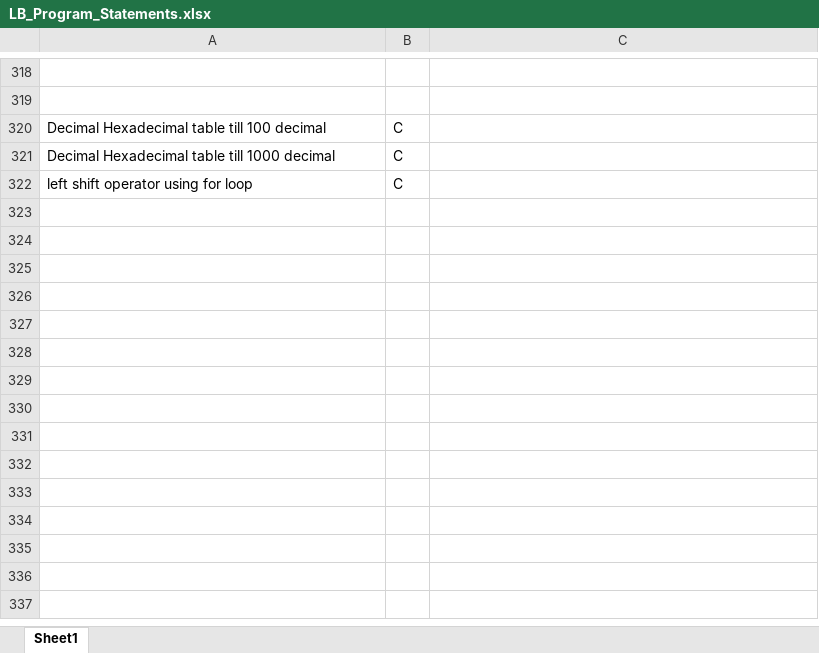
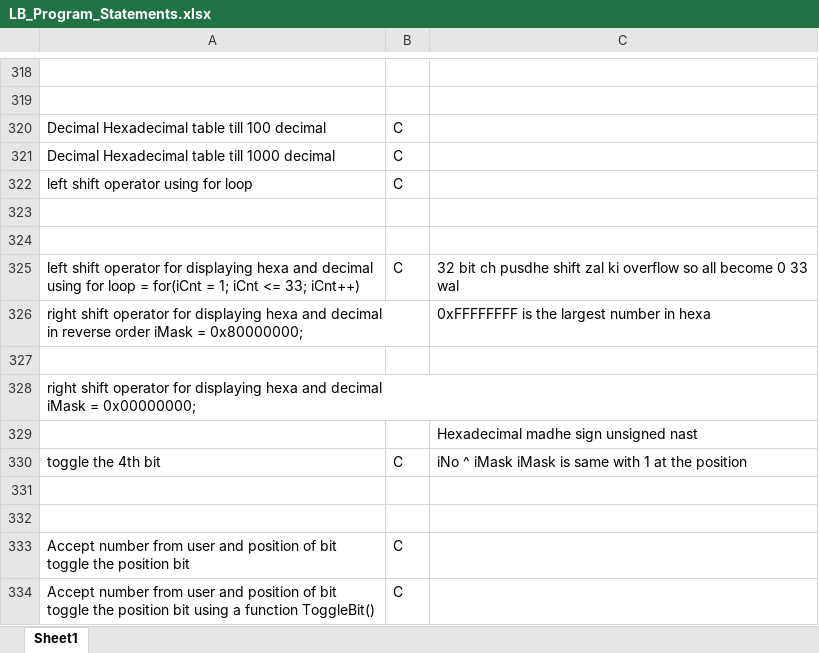
Before and after one commit to ShreyaViKu/Logic_Building, an Excel workbook: LB_Program_Statements.xlsx, sheet Sheet1, drawn as a sheet; only a part is shown, gaps mark what is left out; values as stored, in another font and other column widths than the file's, no borders; ↵ is a line break in a cell; the diff names each change by its address in the sheet, - before the commit and + after, or states it on an @@ line.

Commit message:
Codes on biwise Operator for toggle the bit position

```diff
--- a/LB_Program_Statements.xlsx (sheet Sheet1)
+++ b/LB_Program_Statements.xlsx (sheet Sheet1)
+row 323: (empty)
+row 324: (empty)
+row 325: left shift operator for displaying hexa and decimal ↵ using for loop = for(iCnt = 1; iCnt <= 33; iCnt++) | C | 32 bit ch pusdhe shift zal ki overflow so all become 0 33 wal
+row 326: right shift operator for displaying hexa and decimal ↵ in reverse order iMask = 0x80000000; |  | 0xFFFFFFFF is the largest number in hexa
+row 327: (empty)
+row 328: right shift operator for displaying hexa and decimal ↵ iMask = 0x00000000;
+row 329:  |  | Hexadecimal madhe sign unsigned nast
+row 330: toggle the 4th bit | C | iNo ^ iMask iMask is same with 1 at the position
+row 331: (empty)
+row 332: (empty)
+row 333: Accept number from user and position of bit ↵ toggle the position bit | C
+row 334: Accept number from user and position of bit ↵ toggle the position bit using a function ToggleBit() | C
```
Also changed, not shown: 9 other files.
